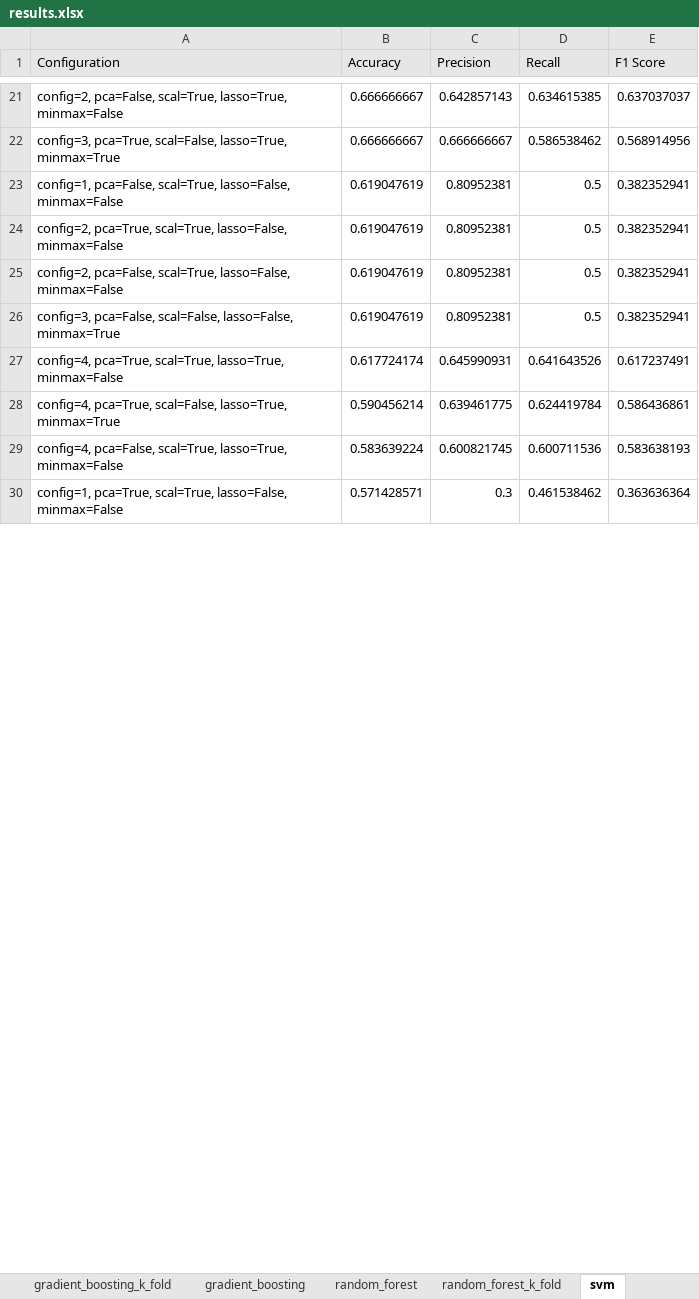
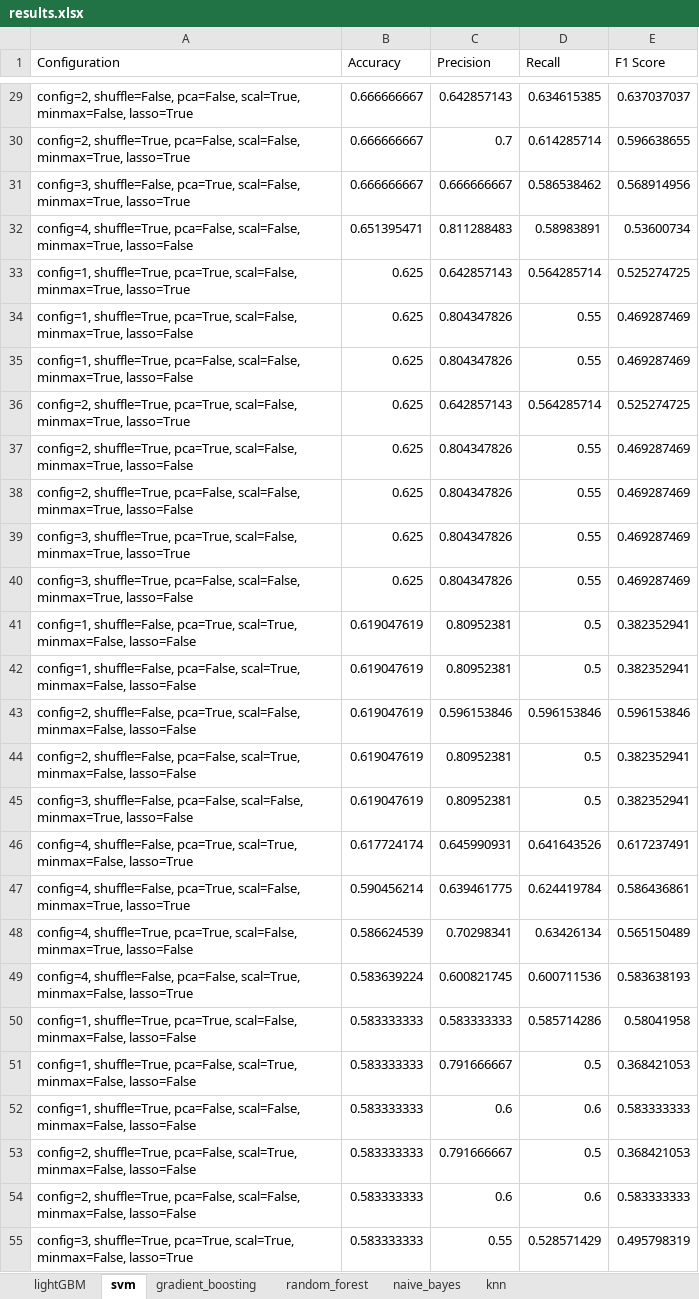
Before and after one commit to ioana-roxana-b/Proiect_licenta, an Excel workbook: Rezultate/results.xlsx, sheet svm, drawn as a sheet; only a part is shown, gaps mark what is left out; values as stored, in another font and other column widths than the file's, no borders; removed rows and columns are numbered as before the commit, all else as after; the diff covers the shown part only; the diff names each change by its address in the sheet, - before the commit and + after, or states it on an @@ line.

```diff
--- a/Rezultate/results.xlsx (sheet svm)
+++ b/Rezultate/results.xlsx (sheet svm)
-sheet tab: gradient_boosting_k_fold
-sheet tab: random_forest_k_fold
+sheet tab: naive_bayes
+sheet tab: knn
@@ sheet tab order changed: lightGBM | svm | gradient_boosting | random_forest | naive_bayes | knn @@
-A1:E1 fill: #E7E6E6
+A1:E1 fill: none
-A29 (Configuration): config=2, pca=False, scal=True, lasso=True, minmax=False
+A29 (Configuration): config=2, shuffle=False, pca=False, scal=True, minmax=False, lasso=True
+row 30: config=2, shuffle=True, pca=False, scal=False, minmax=True, lasso=True | 0.666666667 | 0.7 | 0.614285714 | 0.596638655
-A31 (Configuration): config=3, pca=True, scal=False, lasso=True, minmax=True
+A31 (Configuration): config=3, shuffle=False, pca=True, scal=False, minmax=True, lasso=True
+row 32: config=4, shuffle=True, pca=False, scal=False, minmax=True, lasso=False | 0.651395471 | 0.811288483 | 0.58983891 | 0.53600734
+row 33: config=1, shuffle=True, pca=True, scal=False, minmax=True, lasso=True | 0.625 | 0.642857143 | 0.564285714 | 0.525274725
+row 34: config=1, shuffle=True, pca=True, scal=False, minmax=True, lasso=False | 0.625 | 0.804347826 | 0.55 | 0.469287469
+row 35: config=1, shuffle=True, pca=False, scal=False, minmax=True, lasso=False | 0.625 | 0.804347826 | 0.55 | 0.469287469
+row 36: config=2, shuffle=True, pca=True, scal=False, minmax=True, lasso=True | 0.625 | 0.642857143 | 0.564285714 | 0.525274725
+row 37: config=2, shuffle=True, pca=True, scal=False, minmax=True, lasso=False | 0.625 | 0.804347826 | 0.55 | 0.469287469
+row 38: config=2, shuffle=True, pca=False, scal=False, minmax=True, lasso=False | 0.625 | 0.804347826 | 0.55 | 0.469287469
+row 39: config=3, shuffle=True, pca=True, scal=False, minmax=True, lasso=True | 0.625 | 0.804347826 | 0.55 | 0.469287469
+row 40: config=3, shuffle=True, pca=False, scal=False, minmax=True, lasso=False | 0.625 | 0.804347826 | 0.55 | 0.469287469
-A41 (Configuration): config=1, pca=False, scal=True, lasso=False, minmax=False
+A41 (Configuration): config=1, shuffle=False, pca=True, scal=True, minmax=False, lasso=False
-A42 (Configuration): config=2, pca=True, scal=True, lasso=False, minmax=False
+A42 (Configuration): config=1, shuffle=False, pca=False, scal=True, minmax=False, lasso=False
+row 43: config=2, shuffle=False, pca=True, scal=False, minmax=False, lasso=False | 0.619047619 | 0.596153846 | 0.596153846 | 0.596153846
-A44 (Configuration): config=2, pca=False, scal=True, lasso=False, minmax=False
+A44 (Configuration): config=2, shuffle=False, pca=False, scal=True, minmax=False, lasso=False
-A45 (Configuration): config=3, pca=False, scal=False, lasso=False, minmax=True
+A45 (Configuration): config=3, shuffle=False, pca=False, scal=False, minmax=True, lasso=False
-A46 (Configuration): config=4, pca=True, scal=True, lasso=True, minmax=False
+A46 (Configuration): config=4, shuffle=False, pca=True, scal=True, minmax=False, lasso=True
-A47 (Configuration): config=4, pca=True, scal=False, lasso=True, minmax=True
+A47 (Configuration): config=4, shuffle=False, pca=True, scal=False, minmax=True, lasso=True
+row 48: config=4, shuffle=True, pca=True, scal=False, minmax=True, lasso=False | 0.586624539 | 0.70298341 | 0.63426134 | 0.565150489
-A49 (Configuration): config=4, pca=False, scal=True, lasso=True, minmax=False
+A49 (Configuration): config=4, shuffle=False, pca=False, scal=True, minmax=False, lasso=True
-row 30: config=1, pca=True, scal=True, lasso=False, minmax=False | 0.571428571 | 0.3 | 0.461538462 | 0.363636364
+row 50: config=1, shuffle=True, pca=True, scal=False, minmax=False, lasso=False | 0.583333333 | 0.583333333 | 0.585714286 | 0.58041958
+row 51: config=1, shuffle=True, pca=False, scal=True, minmax=False, lasso=False | 0.583333333 | 0.791666667 | 0.5 | 0.368421053
+row 52: config=1, shuffle=True, pca=False, scal=False, minmax=False, lasso=False | 0.583333333 | 0.6 | 0.6 | 0.583333333
+row 53: config=2, shuffle=True, pca=False, scal=True, minmax=False, lasso=False | 0.583333333 | 0.791666667 | 0.5 | 0.368421053
+row 54: config=2, shuffle=True, pca=False, scal=False, minmax=False, lasso=False | 0.583333333 | 0.6 | 0.6 | 0.583333333
+row 55: config=3, shuffle=True, pca=True, scal=True, minmax=False, lasso=True | 0.583333333 | 0.55 | 0.528571429 | 0.495798319
```
Also changed, not shown: 25 added rows, 2 removed rows, 28 edited cells and cell formats elsewhere in this sheet, sheet gradient_boosting, sheet lightGBM, sheet random_forest, other sheet tabs.
